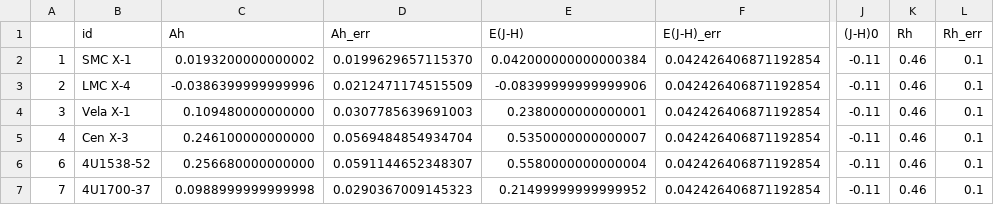
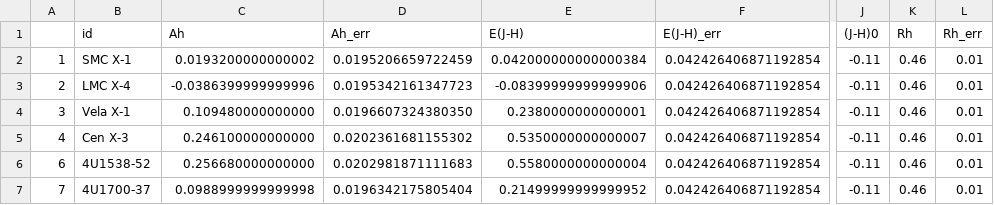
Before and after one commit to LvV210/MasterProject, a CSV file: tables/Important/JHExtinction.csv, drawn as a sheet; only a part is shown, gaps mark what is left out; the diff names each change by its address in the sheet, - before the commit and + after, or states it on an @@ line.

```diff
--- a/tables/Important/JHExtinction.csv
+++ b/tables/Important/JHExtinction.csv
-D2 (Ah_err): 0.0199629657115370
+D2 (Ah_err): 0.0195206659722459
-L2:L7 (Rh_err): 0.1
+L2:L7 (Rh_err): 0.01
-D3 (Ah_err): 0.0212471174515509
+D3 (Ah_err): 0.0195342161347723
-D4 (Ah_err): 0.0307785639691003
+D4 (Ah_err): 0.0196607324380350
-D5 (Ah_err): 0.0569484854934704
+D5 (Ah_err): 0.0202361681155302
-D6 (Ah_err): 0.0591144652348307
+D6 (Ah_err): 0.0202981871111683
-D7 (Ah_err): 0.0290367009145323
+D7 (Ah_err): 0.0196342175805404
```
Also changed, not shown: tables/Important/BVExtinction.csv, tables/results/ALLPARAMETERSfinal.csv, 10 other files.
